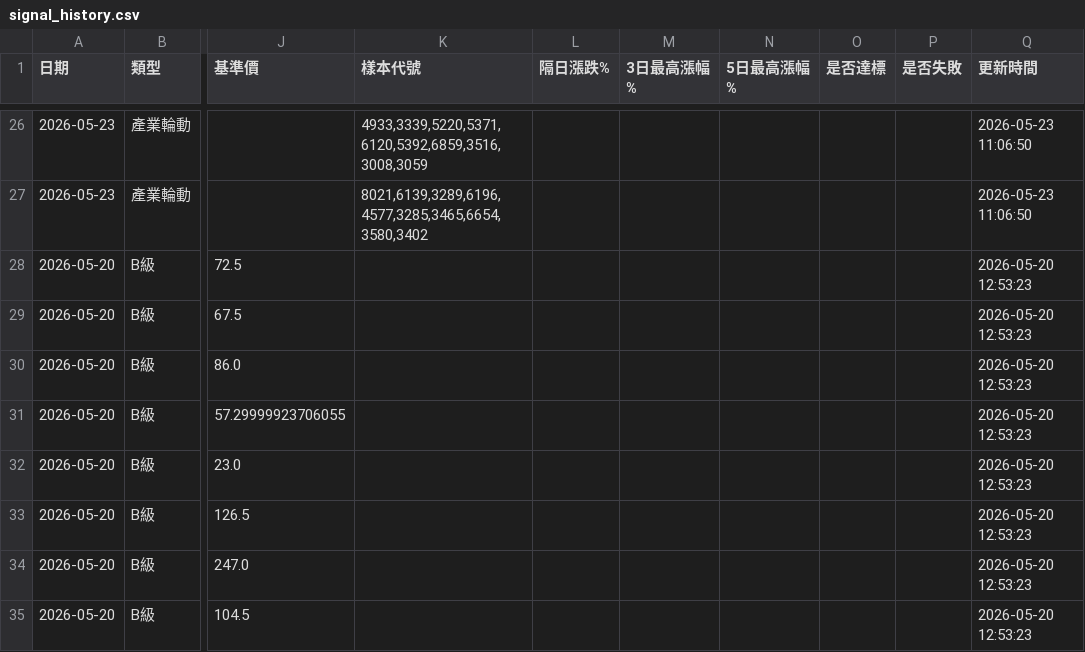
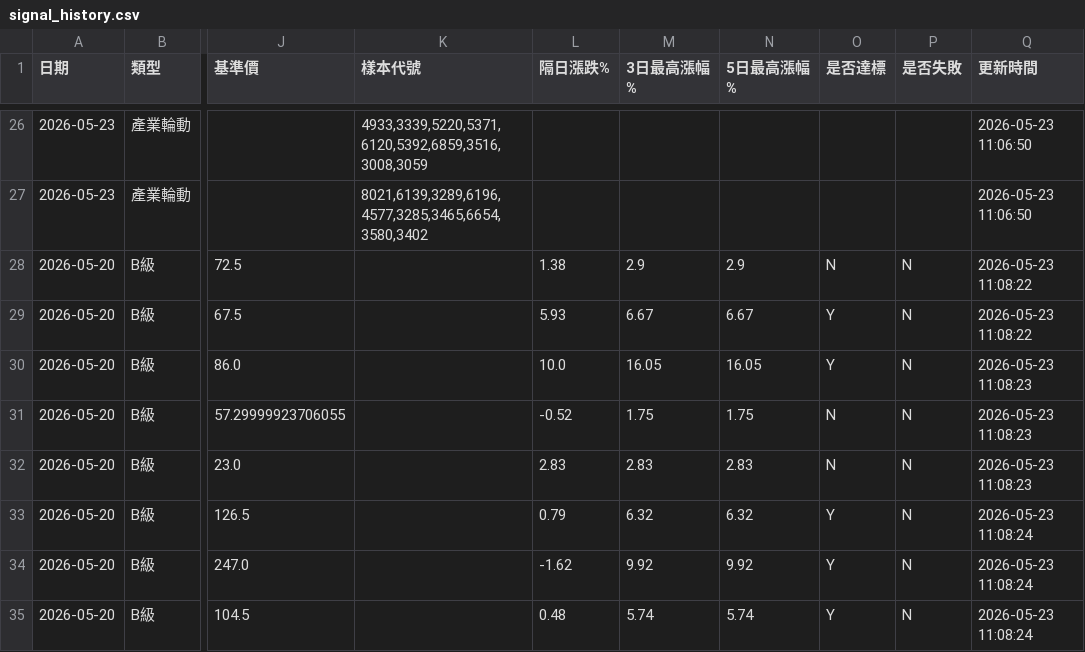
Before and after one commit to GStockhub/stock-armory, a CSV file: data/signal_history.csv, drawn as a sheet; only a part is shown, gaps mark what is left out; the diff covers the shown part only; the diff names each change by its address in the sheet, - before the commit and + after, or states it on an @@ line.

Commit message:
Update signal history 2026-05-23 11:08

```diff
--- a/data/signal_history.csv
+++ b/data/signal_history.csv
-L28 (隔日漲跌%): (empty)
+L28 (隔日漲跌%): 1.38
-M28 (3日最高漲幅%): (empty)
+M28 (3日最高漲幅%): 2.9
-N28 (5日最高漲幅%): (empty)
+N28 (5日最高漲幅%): 2.9
-O28 (是否達標): (empty)
+O28 (是否達標): N
-P28:P35 (是否失敗): (empty)
+P28:P35 (是否失敗): N
-Q28:Q29 (更新時間): 2026-05-20 12:53:23
+Q28:Q29 (更新時間): 2026-05-23 11:08:22
-L29 (隔日漲跌%): (empty)
+L29 (隔日漲跌%): 5.93
-M29 (3日最高漲幅%): (empty)
+M29 (3日最高漲幅%): 6.67
-N29 (5日最高漲幅%): (empty)
+N29 (5日最高漲幅%): 6.67
-O29:O30 (是否達標): (empty)
+O29:O30 (是否達標): Y
-L30 (隔日漲跌%): (empty)
+L30 (隔日漲跌%): 10.0
-M30 (3日最高漲幅%): (empty)
+M30 (3日最高漲幅%): 16.05
-N30 (5日最高漲幅%): (empty)
+N30 (5日最高漲幅%): 16.05
-Q30:Q32 (更新時間): 2026-05-20 12:53:23
+Q30:Q32 (更新時間): 2026-05-23 11:08:23
-L31 (隔日漲跌%): (empty)
+L31 (隔日漲跌%): -0.52
-M31 (3日最高漲幅%): (empty)
+M31 (3日最高漲幅%): 1.75
-N31 (5日最高漲幅%): (empty)
+N31 (5日最高漲幅%): 1.75
-O31:O32 (是否達標): (empty)
+O31:O32 (是否達標): N
-L32 (隔日漲跌%): (empty)
+L32 (隔日漲跌%): 2.83
-M32 (3日最高漲幅%): (empty)
+M32 (3日最高漲幅%): 2.83
-N32 (5日最高漲幅%): (empty)
+N32 (5日最高漲幅%): 2.83
-L33 (隔日漲跌%): (empty)
+L33 (隔日漲跌%): 0.79
-M33 (3日最高漲幅%): (empty)
+M33 (3日最高漲幅%): 6.32
-N33 (5日最高漲幅%): (empty)
+N33 (5日最高漲幅%): 6.32
-O33:O35 (是否達標): (empty)
+O33:O35 (是否達標): Y
-Q33:Q35 (更新時間): 2026-05-20 12:53:23
+Q33:Q35 (更新時間): 2026-05-23 11:08:24
-L34 (隔日漲跌%): (empty)
+L34 (隔日漲跌%): -1.62
-M34 (3日最高漲幅%): (empty)
+M34 (3日最高漲幅%): 9.92
-N34 (5日最高漲幅%): (empty)
+N34 (5日最高漲幅%): 9.92
-L35 (隔日漲跌%): (empty)
+L35 (隔日漲跌%): 0.48
-M35 (3日最高漲幅%): (empty)
+M35 (3日最高漲幅%): 5.74
-N35 (5日最高漲幅%): (empty)
+N35 (5日最高漲幅%): 5.74
```
Also changed, not shown: 90 edited cells elsewhere in this file.
